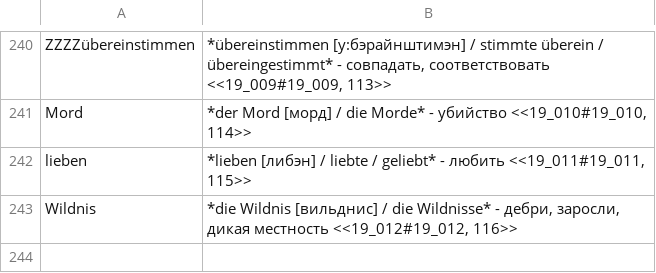
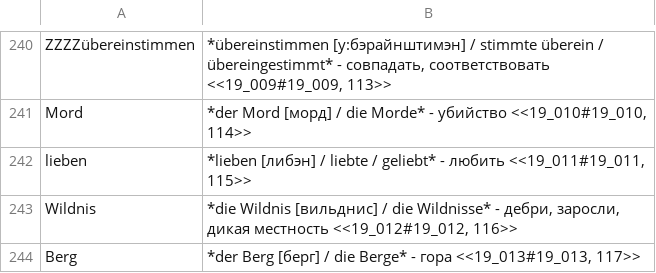
Before and after one commit to funnygerman/randomgerman, a CSV file: adoc/glossary.csv, drawn as a sheet; only a part is shown, gaps mark what is left out; the diff names each change by its address in the sheet, - before the commit and + after, or states it on an @@ line.

```diff
--- a/adoc/glossary.csv
+++ b/adoc/glossary.csv
+row 244: Berg | *der Berg [берг] / die Berge* - гора <<19_013#19_013, 117>>
```
Also changed, not shown: 3 other files.
